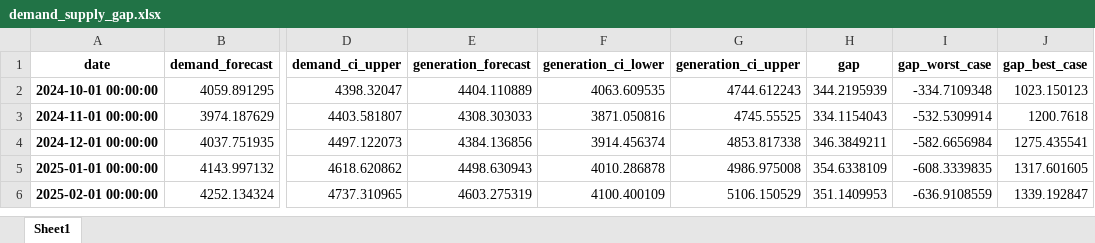
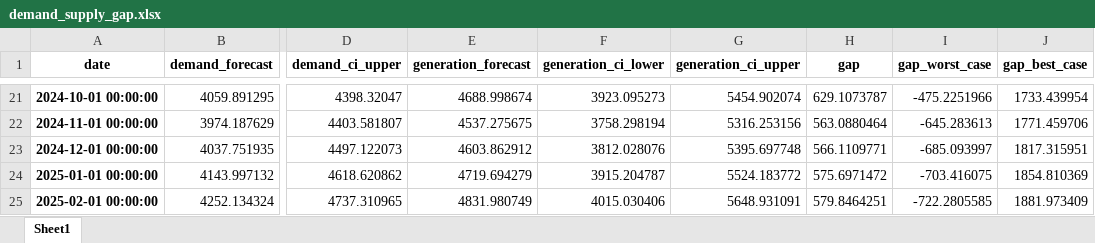
Before and after one commit to maddy8420/electricity-forecast, an Excel workbook: demand_supply_gap.xlsx, sheet Sheet1, drawn as a sheet; only a part is shown, gaps mark what is left out; values as stored, in another font and other column widths than the file's, no borders; addresses are those after the commit; the diff covers the shown part only; the diff names each change by its address in the sheet, - before the commit and + after, or states it on an @@ line.

```diff
--- a/demand_supply_gap.xlsx (sheet Sheet1)
+++ b/demand_supply_gap.xlsx (sheet Sheet1)
-E21 (generation_forecast): 4404.110889
+E21 (generation_forecast): 4688.998674
-F21 (generation_ci_lower): 4063.609535
+F21 (generation_ci_lower): 3923.095273
-G21 (generation_ci_upper): 4744.612243
+G21 (generation_ci_upper): 5454.902074
-H21 (gap): 344.2195939
+H21 (gap): 629.1073787
-I21 (gap_worst_case): -334.7109348
+I21 (gap_worst_case): -475.2251966
-J21 (gap_best_case): 1023.150123
+J21 (gap_best_case): 1733.439954
-E22 (generation_forecast): 4308.303033
+E22 (generation_forecast): 4537.275675
-F22 (generation_ci_lower): 3871.050816
+F22 (generation_ci_lower): 3758.298194
-G22 (generation_ci_upper): 4745.55525
+G22 (generation_ci_upper): 5316.253156
-H22 (gap): 334.1154043
+H22 (gap): 563.0880464
-I22 (gap_worst_case): -532.5309914
+I22 (gap_worst_case): -645.283613
-J22 (gap_best_case): 1200.7618
+J22 (gap_best_case): 1771.459706
-E23 (generation_forecast): 4384.136856
+E23 (generation_forecast): 4603.862912
-F23 (generation_ci_lower): 3914.456374
+F23 (generation_ci_lower): 3812.028076
-G23 (generation_ci_upper): 4853.817338
+G23 (generation_ci_upper): 5395.697748
-H23 (gap): 346.3849211
+H23 (gap): 566.1109771
-I23 (gap_worst_case): -582.6656984
+I23 (gap_worst_case): -685.093997
-J23 (gap_best_case): 1275.435541
+J23 (gap_best_case): 1817.315951
-E24 (generation_forecast): 4498.630943
+E24 (generation_forecast): 4719.694279
-F24 (generation_ci_lower): 4010.286878
+F24 (generation_ci_lower): 3915.204787
-G24 (generation_ci_upper): 4986.975008
+G24 (generation_ci_upper): 5524.183772
-H24 (gap): 354.6338109
+H24 (gap): 575.6971472
-I24 (gap_worst_case): -608.3339835
+I24 (gap_worst_case): -703.416075
-J24 (gap_best_case): 1317.601605
+J24 (gap_best_case): 1854.810369
-E25 (generation_forecast): 4603.275319
+E25 (generation_forecast): 4831.980749
-F25 (generation_ci_lower): 4100.400109
+F25 (generation_ci_lower): 4015.030406
-G25 (generation_ci_upper): 5106.150529
+G25 (generation_ci_upper): 5648.931091
-H25 (gap): 351.1409953
+H25 (gap): 579.8464251
-I25 (gap_worst_case): -636.9108559
+I25 (gap_worst_case): -722.2805585
-J25 (gap_best_case): 1339.192847
+J25 (gap_best_case): 1881.973409
```
Also changed, not shown: 19 added rows and 1140 edited cells elsewhere in this sheet, avg_daily_generation_forecast_2040.xlsx, india_electricity_features.xlsx, 2 other files.
